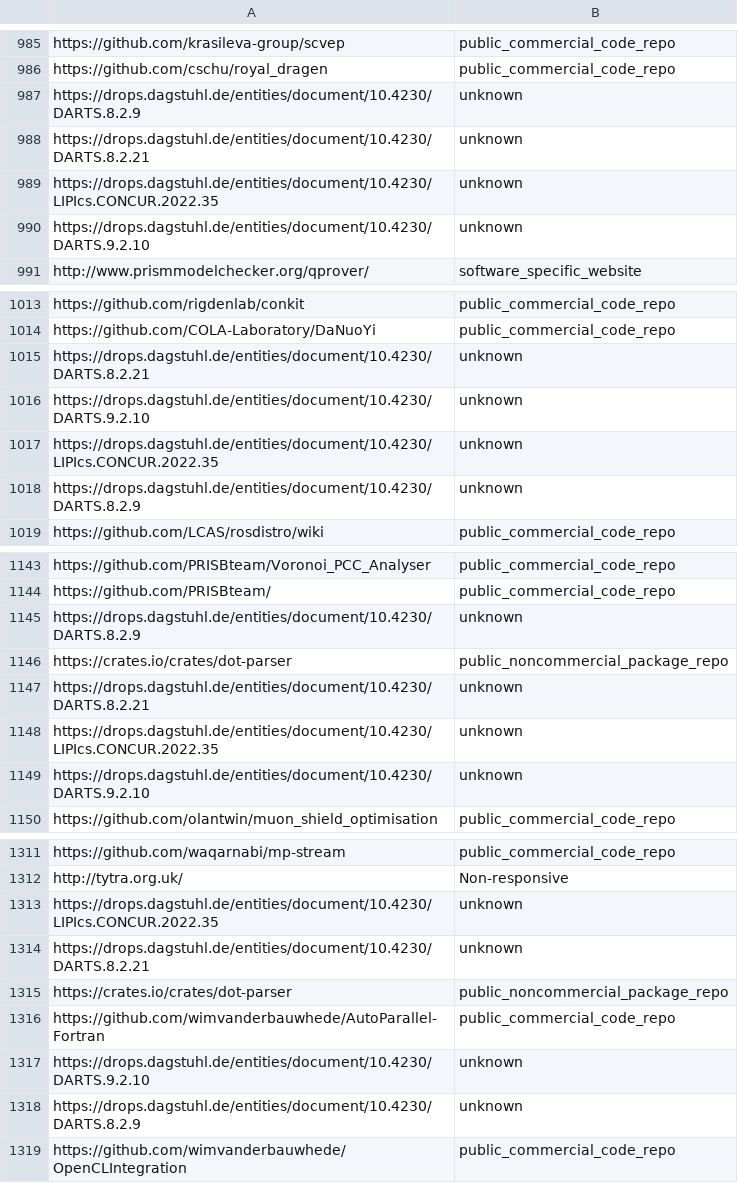
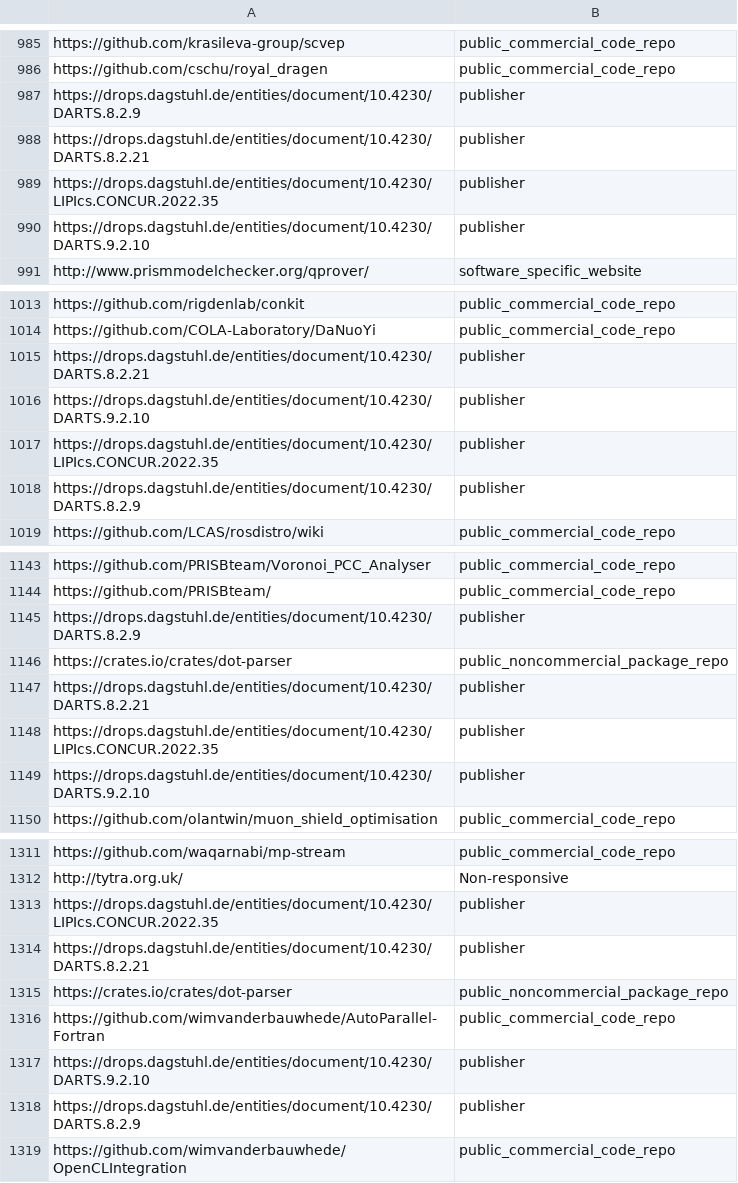
Before and after one commit to domhnallc/outcomes_software_data, a CSV file: feb25_output/cats_only_200.csv, drawn as a sheet; only a part is shown, gaps mark what is left out; the diff covers the shown part only.

```diff
--- a/feb25_output/cats_only_200.csv
+++ b/feb25_output/cats_only_200.csv
@@ -986,6 +986,6 @@ https://github.com/krasileva-group/scvep,public_commercial_code_repo
 https://github.com/cschu/royal_dragen,public_commercial_code_repo
-https://drops.dagstuhl.de/entities/document/10.4230/DARTS.8.2.9,unknown
-https://drops.dagstuhl.de/entities/document/10.4230/DARTS.8.2.21,unknown
-https://drops.dagstuhl.de/entities/document/10.4230/LIPIcs.CONCUR.2022.35,unknown
-https://drops.dagstuhl.de/entities/document/10.4230/DARTS.9.2.10,unknown
+https://drops.dagstuhl.de/entities/document/10.4230/DARTS.8.2.9,publisher
+https://drops.dagstuhl.de/entities/document/10.4230/DARTS.8.2.21,publisher
+https://drops.dagstuhl.de/entities/document/10.4230/LIPIcs.CONCUR.2022.35,publisher
+https://drops.dagstuhl.de/entities/document/10.4230/DARTS.9.2.10,publisher
 http://www.prismmodelchecker.org/qprover/,software_specific_website
@@ -1014,6 +1014,6 @@ https://github.com/rigdenlab/conkit,public_commercial_code_repo
 https://github.com/COLA-Laboratory/DaNuoYi,public_commercial_code_repo
-https://drops.dagstuhl.de/entities/document/10.4230/DARTS.8.2.21,unknown
-https://drops.dagstuhl.de/entities/document/10.4230/DARTS.9.2.10,unknown
-https://drops.dagstuhl.de/entities/document/10.4230/LIPIcs.CONCUR.2022.35,unknown
-https://drops.dagstuhl.de/entities/document/10.4230/DARTS.8.2.9,unknown
+https://drops.dagstuhl.de/entities/document/10.4230/DARTS.8.2.21,publisher
+https://drops.dagstuhl.de/entities/document/10.4230/DARTS.9.2.10,publisher
+https://drops.dagstuhl.de/entities/document/10.4230/LIPIcs.CONCUR.2022.35,publisher
+https://drops.dagstuhl.de/entities/document/10.4230/DARTS.8.2.9,publisher
 https://github.com/LCAS/rosdistro/wiki,public_commercial_code_repo
@@ -1144,7 +1144,7 @@ https://github.com/PRISBteam/Voronoi_PCC_Analyser,public_commercial_code_repo
 https://github.com/PRISBteam/,public_commercial_code_repo
-https://drops.dagstuhl.de/entities/document/10.4230/DARTS.8.2.9,unknown
+https://drops.dagstuhl.de/entities/document/10.4230/DARTS.8.2.9,publisher
 https://crates.io/crates/dot-parser,public_noncommercial_package_repo
-https://drops.dagstuhl.de/entities/document/10.4230/DARTS.8.2.21,unknown
-https://drops.dagstuhl.de/entities/document/10.4230/LIPIcs.CONCUR.2022.35,unknown
-https://drops.dagstuhl.de/entities/document/10.4230/DARTS.9.2.10,unknown
+https://drops.dagstuhl.de/entities/document/10.4230/DARTS.8.2.21,publisher
+https://drops.dagstuhl.de/entities/document/10.4230/LIPIcs.CONCUR.2022.35,publisher
+https://drops.dagstuhl.de/entities/document/10.4230/DARTS.9.2.10,publisher
 https://github.com/olantwin/muon_shield_optimisation,public_commercial_code_repo
@@ -1312,8 +1312,8 @@ https://github.com/waqarnabi/mp-stream,public_commercial_code_repo
 http://tytra.org.uk/,Non-responsive
-https://drops.dagstuhl.de/entities/document/10.4230/LIPIcs.CONCUR.2022.35,unknown
-https://drops.dagstuhl.de/entities/document/10.4230/DARTS.8.2.21,unknown
+https://drops.dagstuhl.de/entities/document/10.4230/LIPIcs.CONCUR.2022.35,publisher
+https://drops.dagstuhl.de/entities/document/10.4230/DARTS.8.2.21,publisher
 https://crates.io/crates/dot-parser,public_noncommercial_package_repo
 https://github.com/wimvanderbauwhede/AutoParallel-Fortran,public_commercial_code_repo
-https://drops.dagstuhl.de/entities/document/10.4230/DARTS.9.2.10,unknown
-https://drops.dagstuhl.de/entities/document/10.4230/DARTS.8.2.9,unknown
+https://drops.dagstuhl.de/entities/document/10.4230/DARTS.9.2.10,publisher
+https://drops.dagstuhl.de/entities/document/10.4230/DARTS.8.2.9,publisher
 https://github.com/wimvanderbauwhede/OpenCLIntegration,public_commercial_code_repo
```
Also changed, not shown: 82 edited cells elsewhere in this file, feb25_output/categorized_urls.csv, 1 other file.
